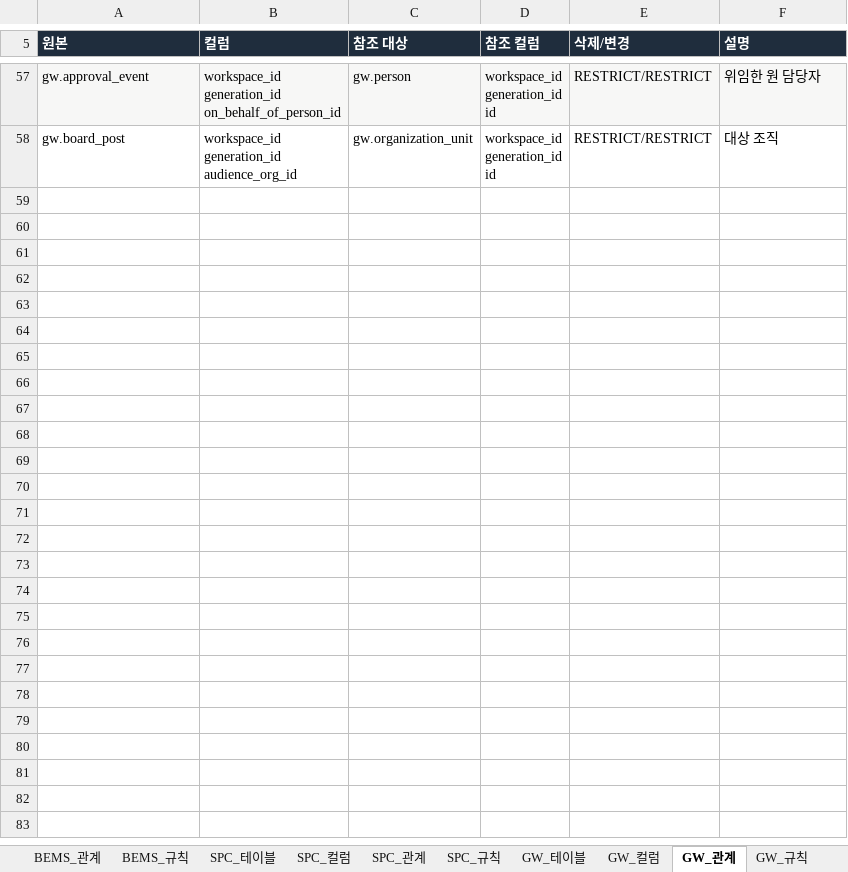
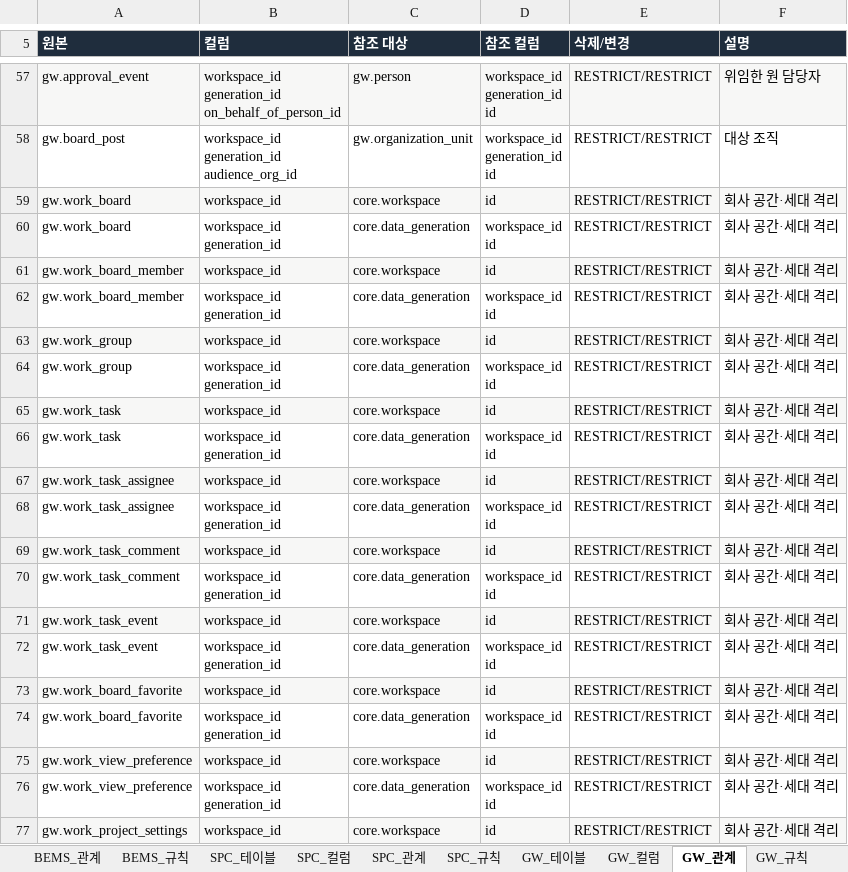
Before and after one commit to go8105/factory-studio, an Excel workbook: docs/db/DB설계서.xlsx, sheet GW_관계, drawn as a sheet; only a part is shown, gaps mark what is left out; values as stored, in another font and other column widths than the file's, no borders; ↵ is a line break in a cell; the diff covers the shown part only; the diff names each change by its address in the sheet, - before the commit and + after, or states it on an @@ line.

Commit message:
WIP(gw): implement company project board foundation and four views

```diff
--- a/docs/db/DB설계서.xlsx (sheet GW_관계)
+++ b/docs/db/DB설계서.xlsx (sheet GW_관계)
+row 59: gw.work_board | workspace_id | core.workspace | id | RESTRICT/RESTRICT | 회사 공간·세대 격리
+row 60: gw.work_board | workspace_id ↵ generation_id | core.data_generation | workspace_id ↵ id | RESTRICT/RESTRICT | 회사 공간·세대 격리
+row 61: gw.work_board_member | workspace_id | core.workspace | id | RESTRICT/RESTRICT | 회사 공간·세대 격리
+row 62: gw.work_board_member | workspace_id ↵ generation_id | core.data_generation | workspace_id ↵ id | RESTRICT/RESTRICT | 회사 공간·세대 격리
+row 63: gw.work_group | workspace_id | core.workspace | id | RESTRICT/RESTRICT | 회사 공간·세대 격리
+row 64: gw.work_group | workspace_id ↵ generation_id | core.data_generation | workspace_id ↵ id | RESTRICT/RESTRICT | 회사 공간·세대 격리
+row 65: gw.work_task | workspace_id | core.workspace | id | RESTRICT/RESTRICT | 회사 공간·세대 격리
+row 66: gw.work_task | workspace_id ↵ generation_id | core.data_generation | workspace_id ↵ id | RESTRICT/RESTRICT | 회사 공간·세대 격리
+row 67: gw.work_task_assignee | workspace_id | core.workspace | id | RESTRICT/RESTRICT | 회사 공간·세대 격리
+row 68: gw.work_task_assignee | workspace_id ↵ generation_id | core.data_generation | workspace_id ↵ id | RESTRICT/RESTRICT | 회사 공간·세대 격리
+row 69: gw.work_task_comment | workspace_id | core.workspace | id | RESTRICT/RESTRICT | 회사 공간·세대 격리
+row 70: gw.work_task_comment | workspace_id ↵ generation_id | core.data_generation | workspace_id ↵ id | RESTRICT/RESTRICT | 회사 공간·세대 격리
+row 71: gw.work_task_event | workspace_id | core.workspace | id | RESTRICT/RESTRICT | 회사 공간·세대 격리
+row 72: gw.work_task_event | workspace_id ↵ generation_id | core.data_generation | workspace_id ↵ id | RESTRICT/RESTRICT | 회사 공간·세대 격리
+row 73: gw.work_board_favorite | workspace_id | core.workspace | id | RESTRICT/RESTRICT | 회사 공간·세대 격리
+row 74: gw.work_board_favorite | workspace_id ↵ generation_id | core.data_generation | workspace_id ↵ id | RESTRICT/RESTRICT | 회사 공간·세대 격리
+row 75: gw.work_view_preference | workspace_id | core.workspace | id | RESTRICT/RESTRICT | 회사 공간·세대 격리
+row 76: gw.work_view_preference | workspace_id ↵ generation_id | core.data_generation | workspace_id ↵ id | RESTRICT/RESTRICT | 회사 공간·세대 격리
+row 77: gw.work_project_settings | workspace_id | core.workspace | id | RESTRICT/RESTRICT | 회사 공간·세대 격리
```
Also changed, not shown: 12 added rows and 1 edited cell elsewhere in this sheet, sheet GW_컬럼, sheet GW_규칙, sheet 00_전체관계, sheet GW_테이블, sheet 00_목차, sheet 00_변경이력, 40 more sheets, docs/db/DB설계서_목표.xlsx, 31 other files.
